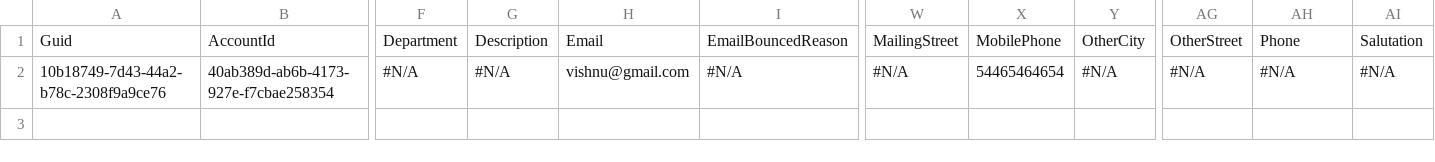
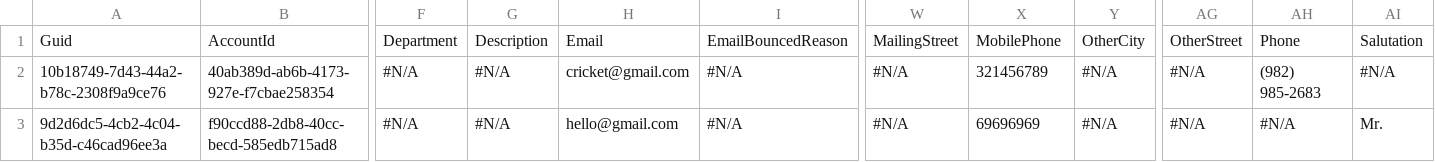
Before and after one commit to Prodlymoover/CPQTest16, a CSV file: Contact.csv, drawn as a sheet; only a part is shown, gaps mark what is left out; rows hold the shown columns only; the diff names each change by its address in the sheet, - before the commit and + after, or states it on an @@ line.

```diff
--- a/Contact.csv
+++ b/Contact.csv
-H2: vishnu@gmail.com
+H2: cricket@gmail.com
-X2: 54465464654
+X2: 321456789
-AH2: #N/A
+AH2: (982) 985-2683
+row 3: 9d2d6dc5-4cb2-4c04-b35d-c46cad96ee3a | f90ccd88-2db8-40cc-becd-585edb715ad8 | #N/A | #N/A | hello@gmail.com | #N/A | #N/A | 69696969 | #N/A | #N/A | #N/A | Mr.
```
Also changed, not shown: Account.csv, Asset.csv, 1 other file.
